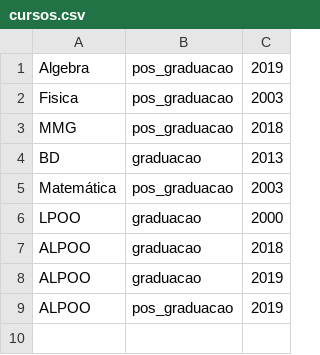
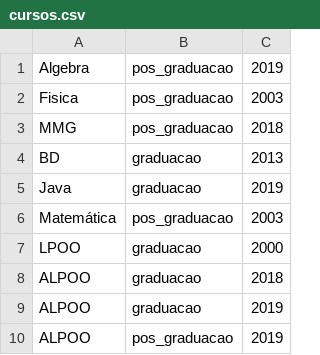
Before and after one commit to CC-UNIP-CAMPINAS/Trabalho-NP2-3_Semestre, a CSV file: trabalho-np2/bin/dao/cursos.csv, drawn as a sheet.

```diff
--- a/trabalho-np2/bin/dao/cursos.csv
+++ b/trabalho-np2/bin/dao/cursos.csv
@@ -4,2 +4,3 @@ MMG;pos_graduacao;2018
 BD;graduacao;2013
+Java;graduacao;2019
 Matemática;pos_graduacao;2003
```
Also changed, not shown: 20 other files.
